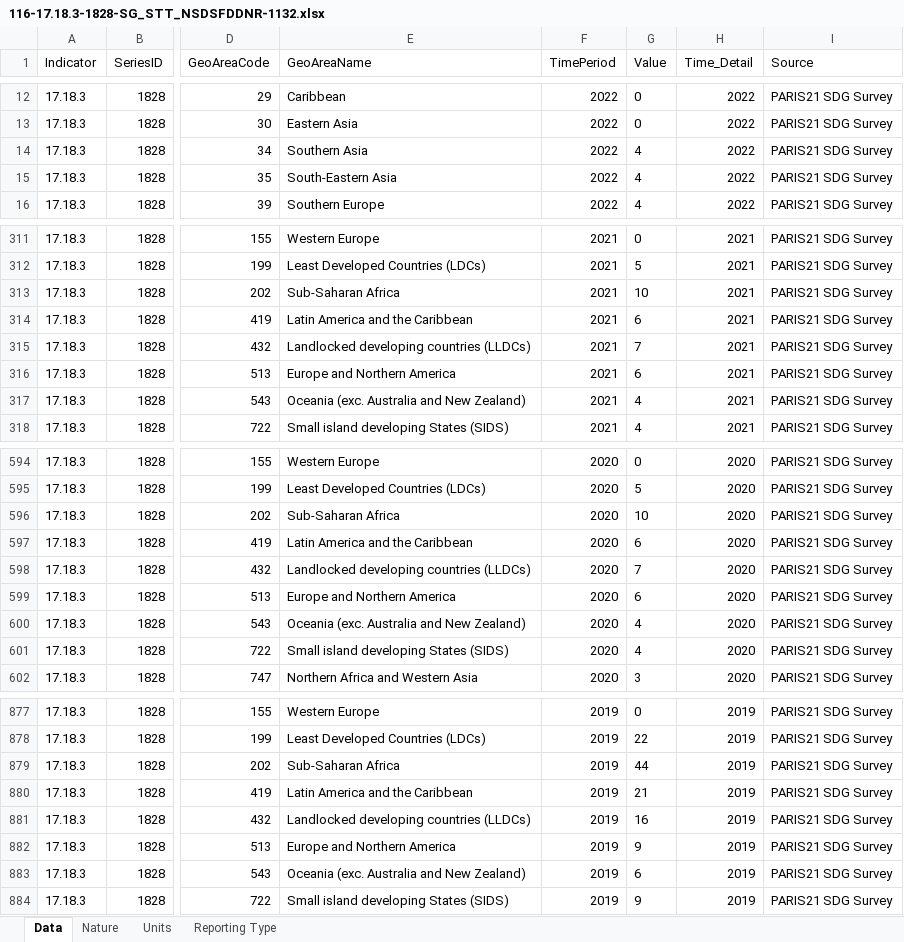
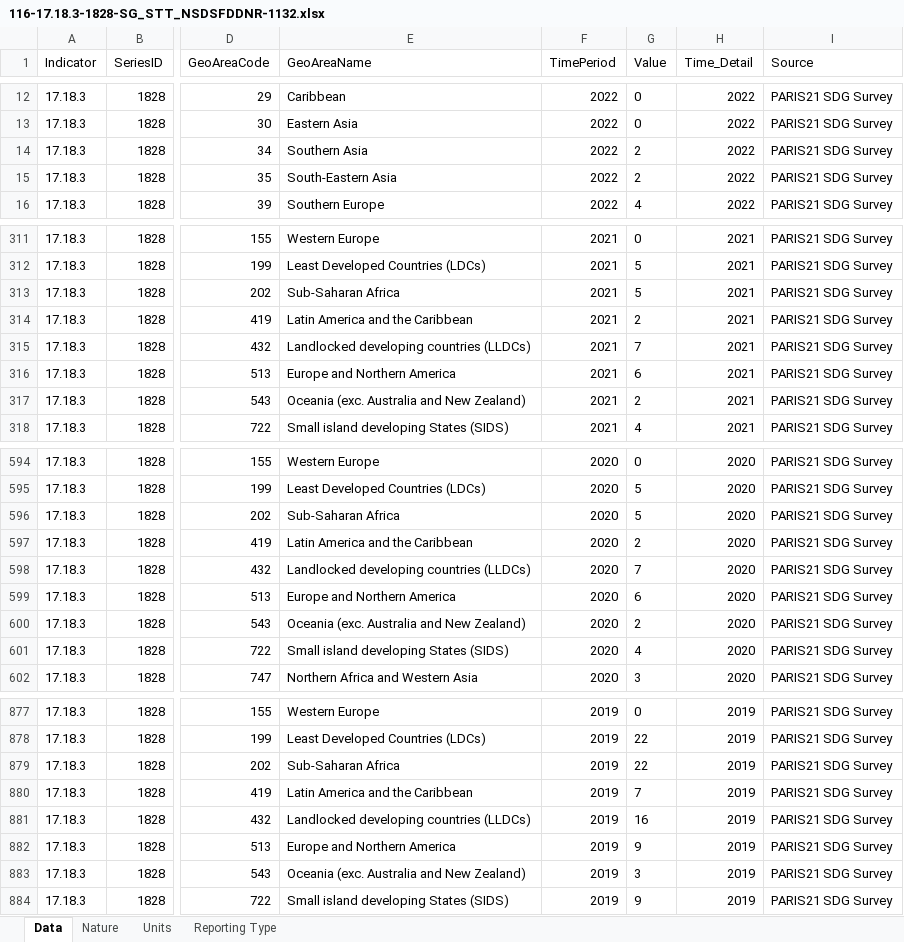
Before and after one commit to tian-y/SDG_collection_2022, an Excel workbook: Output/2023/116-17.18.3-1828-SG_STT_NSDSFDDNR-1132.xlsx, sheet Data, drawn as a sheet; only a part is shown, gaps mark what is left out; values as stored, in another font and other column widths than the file's, no borders; the diff covers the shown part only; the diff names each change by its address in the sheet, - before the commit and + after, or states it on an @@ line.

```diff
--- a/Output/2023/116-17.18.3-1828-SG_STT_NSDSFDDNR-1132.xlsx (sheet Data)
+++ b/Output/2023/116-17.18.3-1828-SG_STT_NSDSFDDNR-1132.xlsx (sheet Data)
-G14:G15 (Value): 4
+G14:G15 (Value): 2
-G313 (Value): 10
+G313 (Value): 5
-G314 (Value): 6
+G314 (Value): 2
-G317 (Value): 4
+G317 (Value): 2
-G596 (Value): 10
+G596 (Value): 5
-G597 (Value): 6
+G597 (Value): 2
-G600 (Value): 4
+G600 (Value): 2
-G879 (Value): 44
+G879 (Value): 22
-G880 (Value): 21
+G880 (Value): 7
-G883 (Value): 6
+G883 (Value): 3
```
Also changed, not shown: 10 edited cells elsewhere in this sheet, Output/2023/116-17.18.2-1827-SG_STT_FPOS-1132.xlsx, Output/2023/116-17.18.3-1592-SG_STT_NSDSFDGVT-1132.xlsx, 11 other files.
